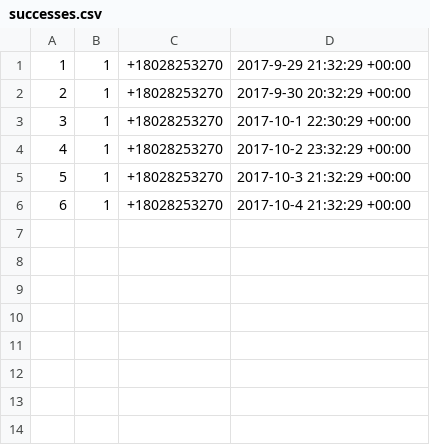
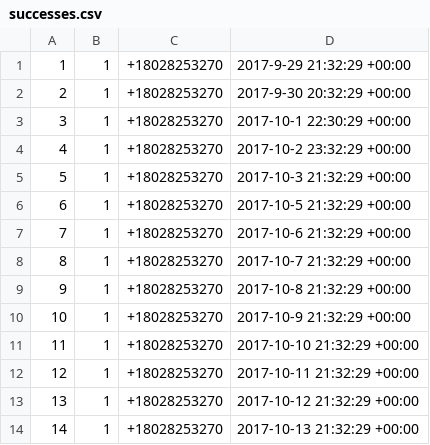
Before and after one commit to savdevarney/habot, a CSV file: data/successes.csv, drawn as a sheet.

```diff
--- a/data/successes.csv
+++ b/data/successes.csv
@@ -5,2 +5,10 @@
 5,1,+18028253270,2017-10-3 21:32:29 +00:00
-6,1,+18028253270,2017-10-4 21:32:29 +00:00
+6,1,+18028253270,2017-10-5 21:32:29 +00:00
+7,1,+18028253270,2017-10-6 21:32:29 +00:00
+8,1,+18028253270,2017-10-7 21:32:29 +00:00
+9,1,+18028253270,2017-10-8 21:32:29 +00:00
+10,1,+18028253270,2017-10-9 21:32:29 +00:00
+11,1,+18028253270,2017-10-10 21:32:29 +00:00
+12,1,+18028253270,2017-10-11 21:32:29 +00:00
+13,1,+18028253270,2017-10-12 21:32:29 +00:00
+14,1,+18028253270,2017-10-13 21:32:29 +00:00
```
Also changed, not shown: 6 other files.
